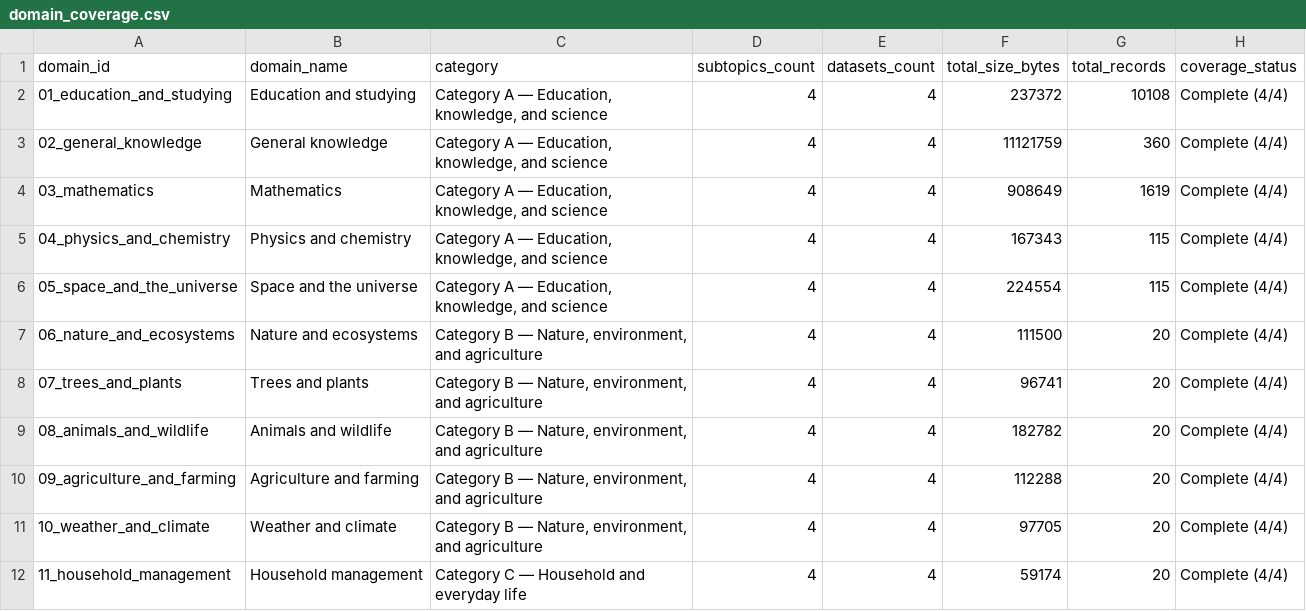
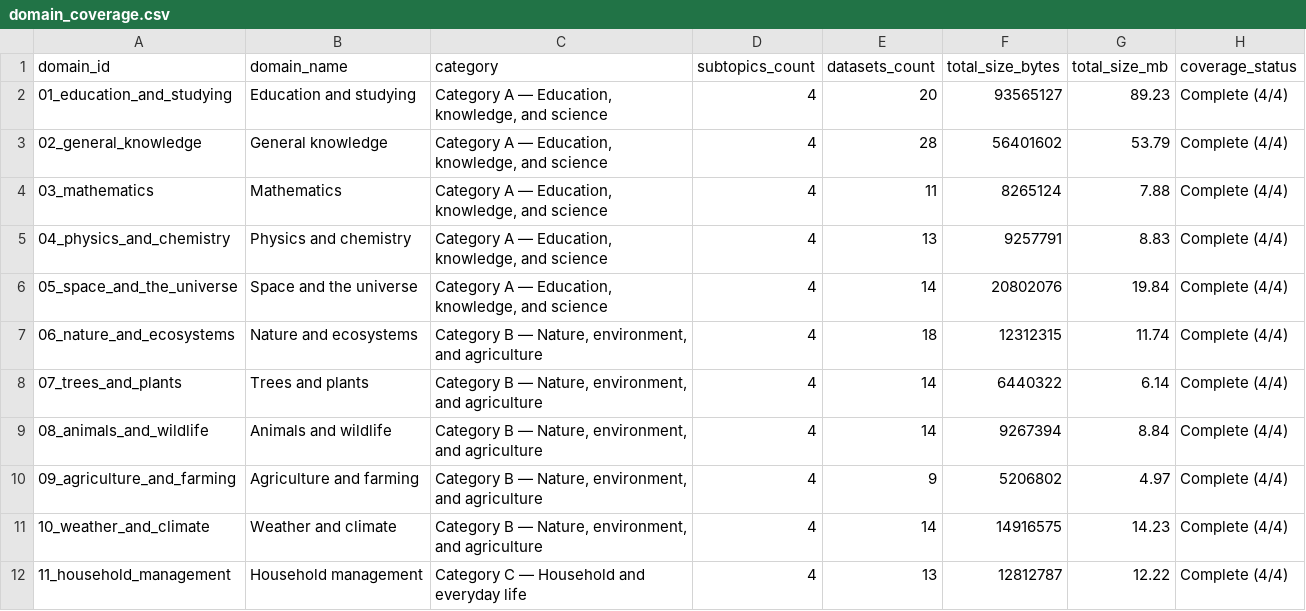
Before and after one commit to Muhammad-Wasif/text-ml-benchmark, a CSV file: metadata/domain_coverage.csv, drawn as a sheet; only a part is shown; the diff covers the shown part only.

```diff
--- a/metadata/domain_coverage.csv
+++ b/metadata/domain_coverage.csv
@@ -1,12 +1,12 @@
-domain_id,domain_name,category,subtopics_count,datasets_count,total_size_bytes,total_records,coverage_status
-01_education_and_studying,Education and studying,"Category A — Education, knowledge, and science",4,4,237372,10108,Complete (4/4)
-02_general_knowledge,General knowledge,"Category A — Education, knowledge, and science",4,4,11121759,360,Complete (4/4)
-03_mathematics,Mathematics,"Category A — Education, knowledge, and science",4,4,908649,1619,Complete (4/4)
-04_physics_and_chemistry,Physics and chemistry,"Category A — Education, knowledge, and science",4,4,167343,115,Complete (4/4)
-05_space_and_the_universe,Space and the universe,"Category A — Education, knowledge, and science",4,4,224554,115,Complete (4/4)
-06_nature_and_ecosystems,Nature and ecosystems,"Category B — Nature, environment, and agriculture",4,4,111500,20,Complete (4/4)
-07_trees_and_plants,Trees and plants,"Category B — Nature, environment, and agriculture",4,4,96741,20,Complete (4/4)
-08_animals_and_wildlife,Animals and wildlife,"Category B — Nature, environment, and agriculture",4,4,182782,20,Complete (4/4)
-09_agriculture_and_farming,Agriculture and farming,"Category B — Nature, environment, and agriculture",4,4,112288,20,Complete (4/4)
-10_weather_and_climate,Weather and climate,"Category B — Nature, environment, and agriculture",4,4,97705,20,Complete (4/4)
-11_household_management,Household management,Category C — Household and everyday life,4,4,59174,20,Complete (4/4)
+domain_id,domain_name,category,subtopics_count,datasets_count,total_size_bytes,total_size_mb,coverage_status
+01_education_and_studying,Education and studying,"Category A — Education, knowledge, and science",4,20,93565127,89.23,Complete (4/4)
+02_general_knowledge,General knowledge,"Category A — Education, knowledge, and science",4,28,56401602,53.79,Complete (4/4)
+03_mathematics,Mathematics,"Category A — Education, knowledge, and science",4,11,8265124,7.88,Complete (4/4)
+04_physics_and_chemistry,Physics and chemistry,"Category A — Education, knowledge, and science",4,13,9257791,8.83,Complete (4/4)
+05_space_and_the_universe,Space and the universe,"Category A — Education, knowledge, and science",4,14,20802076,19.84,Complete (4/4)
+06_nature_and_ecosystems,Nature and ecosystems,"Category B — Nature, environment, and agriculture",4,18,12312315,11.74,Complete (4/4)
+07_trees_and_plants,Trees and plants,"Category B — Nature, environment, and agriculture",4,14,6440322,6.14,Complete (4/4)
+08_animals_and_wildlife,Animals and wildlife,"Category B — Nature, environment, and agriculture",4,14,9267394,8.84,Complete (4/4)
+09_agriculture_and_farming,Agriculture and farming,"Category B — Nature, environment, and agriculture",4,9,5206802,4.97,Complete (4/4)
+10_weather_and_climate,Weather and climate,"Category B — Nature, environment, and agriculture",4,14,14916575,14.23,Complete (4/4)
+11_household_management,Household management,Category C — Household and everyday life,4,13,12812787,12.22,Complete (4/4)
```
Also changed, not shown: 117 edited cells elsewhere in this file, metadata/source_audit.csv, 28 other files.
